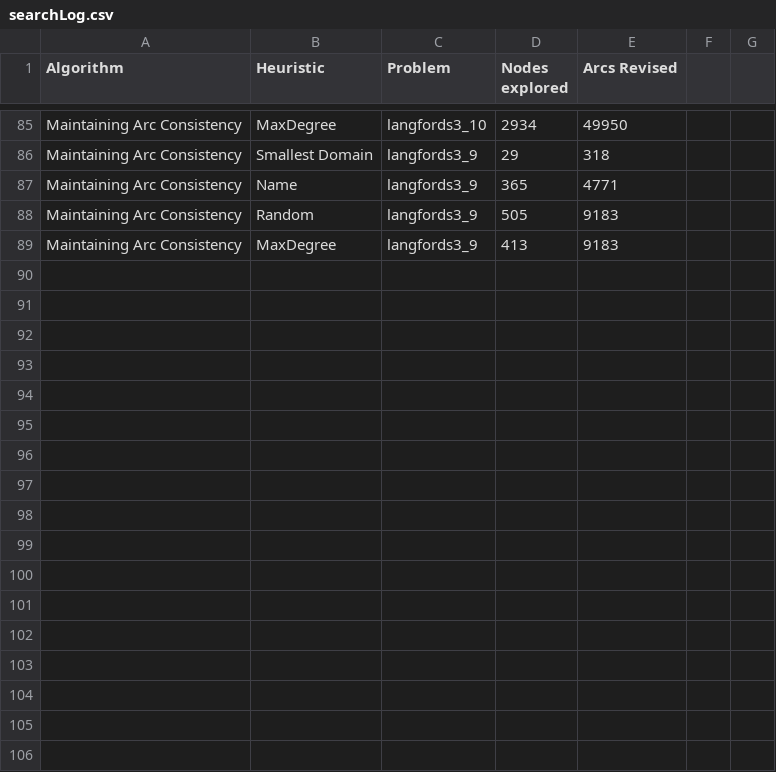
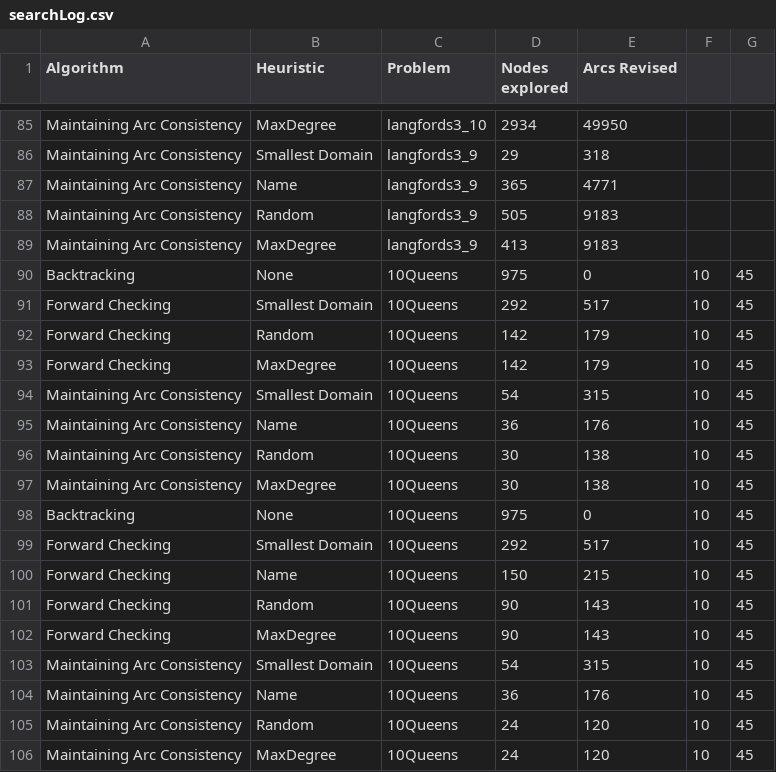
Before and after one commit to dvente/binaryConstraintSolver, a CSV file: searchLog.csv, drawn as a sheet; only a part is shown, gaps mark what is left out.

```diff
--- a/searchLog.csv
+++ b/searchLog.csv
@@ -89 +89,18 @@ Maintaining Arc Consistency, Random, langfords3_9, 505, 9183
 Maintaining Arc Consistency, MaxDegree, langfords3_9, 413, 9183
+Backtracking,None, 10Queens, 975, 0, 10, 45
+Forward Checking, Smallest Domain, 10Queens, 292, 517, 10, 45
+Forward Checking, Random, 10Queens, 142, 179, 10, 45
+Forward Checking, MaxDegree, 10Queens, 142, 179, 10, 45
+Maintaining Arc Consistency, Smallest Domain, 10Queens, 54, 315, 10, 45
+Maintaining Arc Consistency, Name, 10Queens, 36, 176, 10, 45
+Maintaining Arc Consistency, Random, 10Queens, 30, 138, 10, 45
+Maintaining Arc Consistency, MaxDegree, 10Queens, 30, 138, 10, 45
+Backtracking,None, 10Queens, 975, 0, 10, 45
+Forward Checking, Smallest Domain, 10Queens, 292, 517, 10, 45
+Forward Checking, Name, 10Queens, 150, 215, 10, 45
+Forward Checking, Random, 10Queens, 90, 143, 10, 45
+Forward Checking, MaxDegree, 10Queens, 90, 143, 10, 45
+Maintaining Arc Consistency, Smallest Domain, 10Queens, 54, 315, 10, 45
+Maintaining Arc Consistency, Name, 10Queens, 36, 176, 10, 45
+Maintaining Arc Consistency, Random, 10Queens, 24, 120, 10, 45
+Maintaining Arc Consistency, MaxDegree, 10Queens, 24, 120, 10, 45
```
Also changed, not shown: 15 other files.
